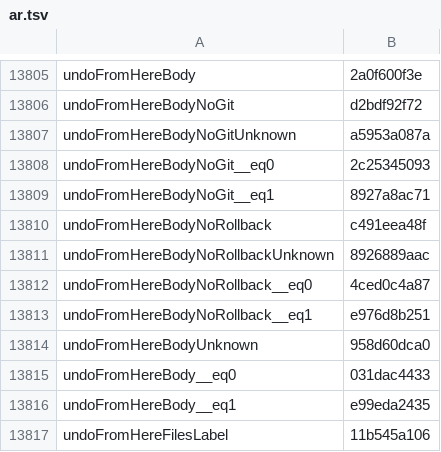
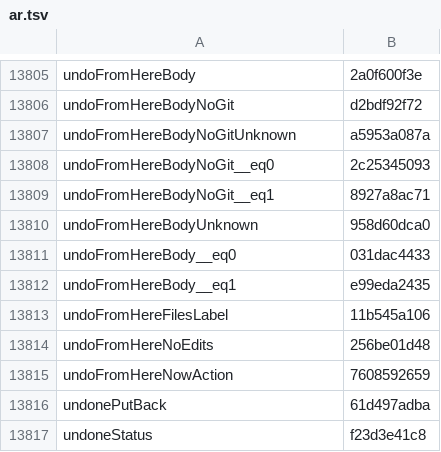
Before and after one commit to Eslamasabry/opencode-mobile-next, a TSV file: native/tools/strings/translation-state/ar.tsv, drawn as a sheet; only a part is shown, gaps mark what is left out; the shorter side is filled out with more unchanged rows; the diff names each change by its address in the sheet, - before the commit and + after, or states it on an @@ line.

Commit message:
fix(review): drop unproven files-stay claim on one-step undo [skip ci]
Remove the workingTreeAvailable() heuristic from UndoFromHerePresenter and delete unused undoFromHereBodyNoRollback strings so one-step undo never claims files stay untouched without proof while sessionRevert=false stays unavailable.

Change-Class: fix

Co-Authored-By: GLM 5.4 <noreply@z.ai>

```diff
--- a/native/tools/strings/translation-state/ar.tsv
+++ b/native/tools/strings/translation-state/ar.tsv
-row 13810: undoFromHereBodyNoRollback | c491eea48f
-row 13811: undoFromHereBodyNoRollbackUnknown | 8926889aac
-row 13812: undoFromHereBodyNoRollback__eq0 | 4ced0c4a87
-row 13813: undoFromHereBodyNoRollback__eq1 | e976d8b251
```
Also changed, not shown: native/tools/strings/translation-state/es.tsv, native/tools/strings/translation-state/fr.tsv, 21 other files.
